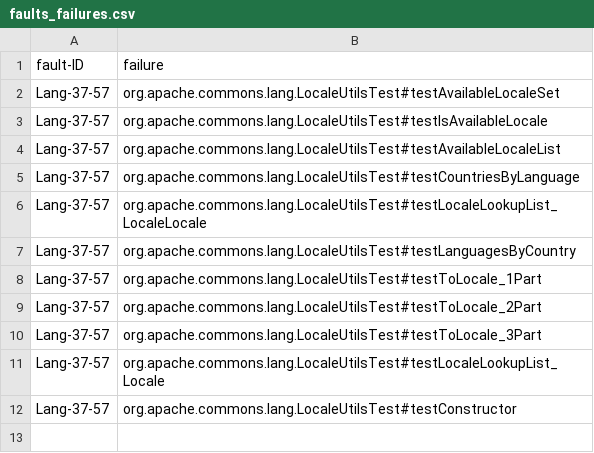
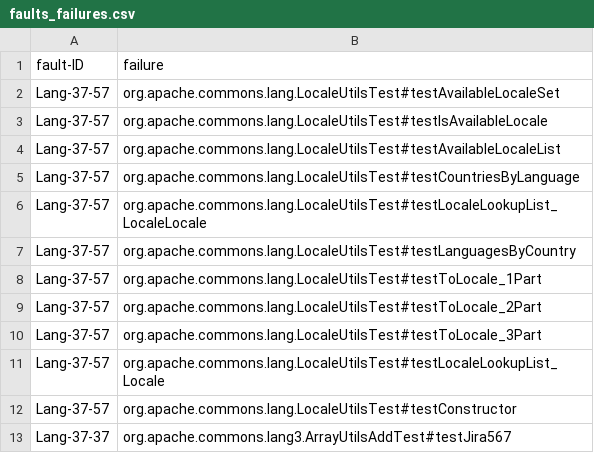
Before and after one commit to servusZZ/Lang_37, a CSV file: faults_failures.csv, drawn as a sheet.

```diff
--- a/faults_failures.csv
+++ b/faults_failures.csv
@@ -12 +12,2 @@ Lang-37-57,org.apache.commons.lang.LocaleUtilsTest#testLocaleLookupList_Locale
 Lang-37-57,org.apache.commons.lang.LocaleUtilsTest#testConstructor
+Lang-37-37,org.apache.commons.lang3.ArrayUtilsAddTest#testJira567
```
Also changed, not shown: 1 other file.
